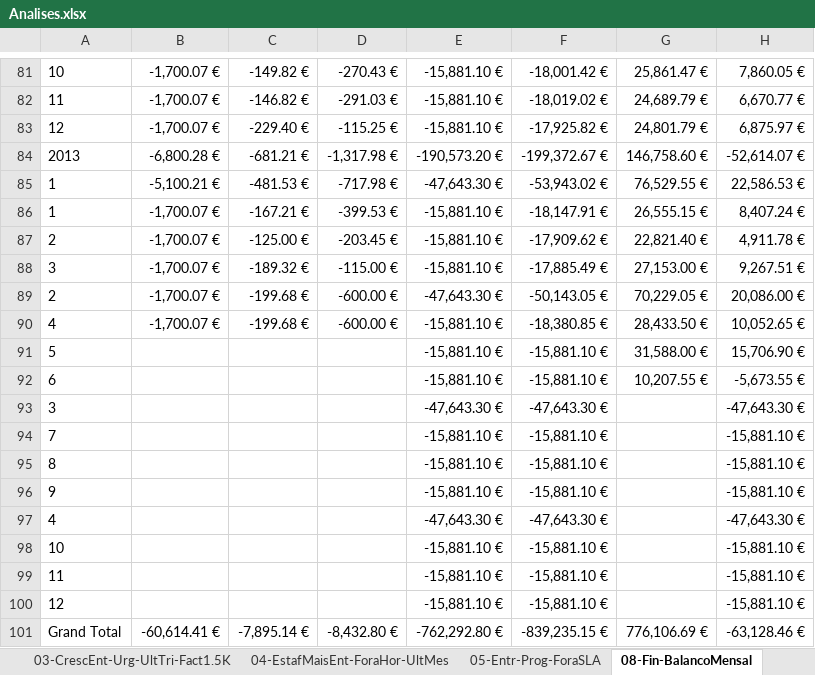
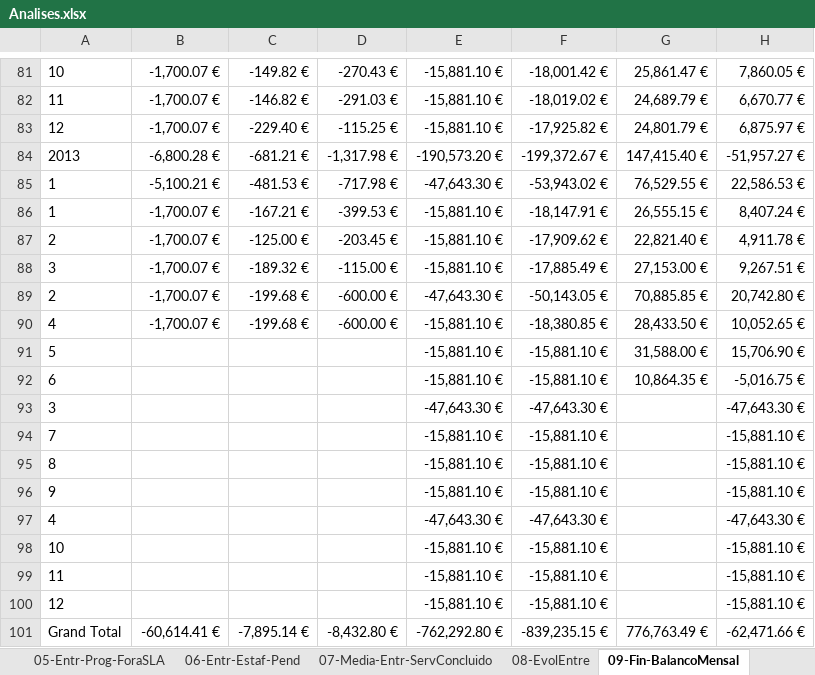
Before and after one commit to RASMiranda/com.isel.siad.sv1213.bit, an Excel workbook: #Excel/Analises.xlsx, sheet 09-Fin-BalancoMensal, drawn as a sheet; only a part is shown, gaps mark what is left out; values as stored, in another font and other column widths than the file's, no borders; charts and pictures not drawn; the diff names each change by its address in the sheet, - before the commit and + after, or states it on an @@ line.

```diff
--- a/#Excel/Analises.xlsx (sheet 09-Fin-BalancoMensal)
+++ b/#Excel/Analises.xlsx (sheet 09-Fin-BalancoMensal)
-sheet tab: 08-Fin-BalancoMensal
+sheet tab: 09-Fin-BalancoMensal
+sheet tab: 06-Entr-Estaf-Pend
+sheet tab: 07-Media-Entr-ServConcluido
+sheet tab: 08-EvolEntre
-G84: 146,758.60 €
+G84: 147,415.40 €
-H84: -52,614.07 €
+H84: -51,957.27 €
-G89: 70,229.05 €
+G89: 70,885.85 €
-H89: 20,086.00 €
+H89: 20,742.80 €
-G92: 10,207.55 €
+G92: 10,864.35 €
-H92: -5,673.55 €
+H92: -5,016.75 €
-G101: 776,106.69 €
+G101: 776,763.49 €
-H101: -63,128.46 €
+H101: -62,471.66 €
```
Also changed, not shown: sheet 03-CrescEnt-Urg-UltTri-Fact1.5K, sheet 02-NumEntMed-Horas-UltMes, sheet 05-Entr-Prog-ForaSLA, sheet 04-EstafMaisEnt-ForaHor-UltMes, charts or pictures, 1 other file.
